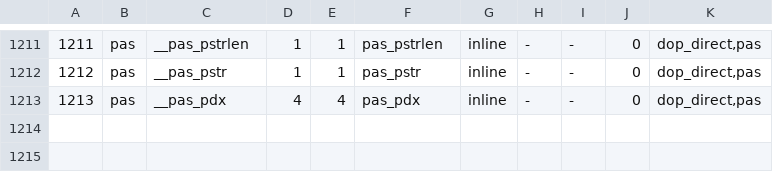
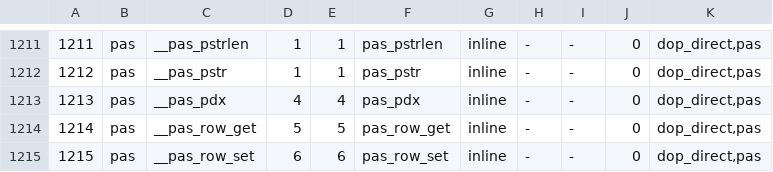
Before and after one commit to snobol4ever/harness, a TSV file: scripts/builtins.tsv, drawn as a sheet; only a part is shown, gaps mark what is left out; the diff names each change by its address in the sheet, - before the commit and + after, or states it on an @@ line.

Commit message:
builtins.tsv: rows 1214-1215, __pas_row_get and __pas_row_set (pascal rung 14, array rows as values)
Direct-call pas builtins beside __pas_pdx; the generated SCRIP builtin_table.h and .inc land in the SCRIP commit of the same sitting.

```diff
--- a/scripts/builtins.tsv
+++ b/scripts/builtins.tsv
+row 1214: 1214 | pas | __pas_row_get | 5 | 5 | pas_row_get | inline | - | - | 0 | dop_direct,pas
+row 1215: 1215 | pas | __pas_row_set | 6 | 6 | pas_row_set | inline | - | - | 0 | dop_direct,pas
```
